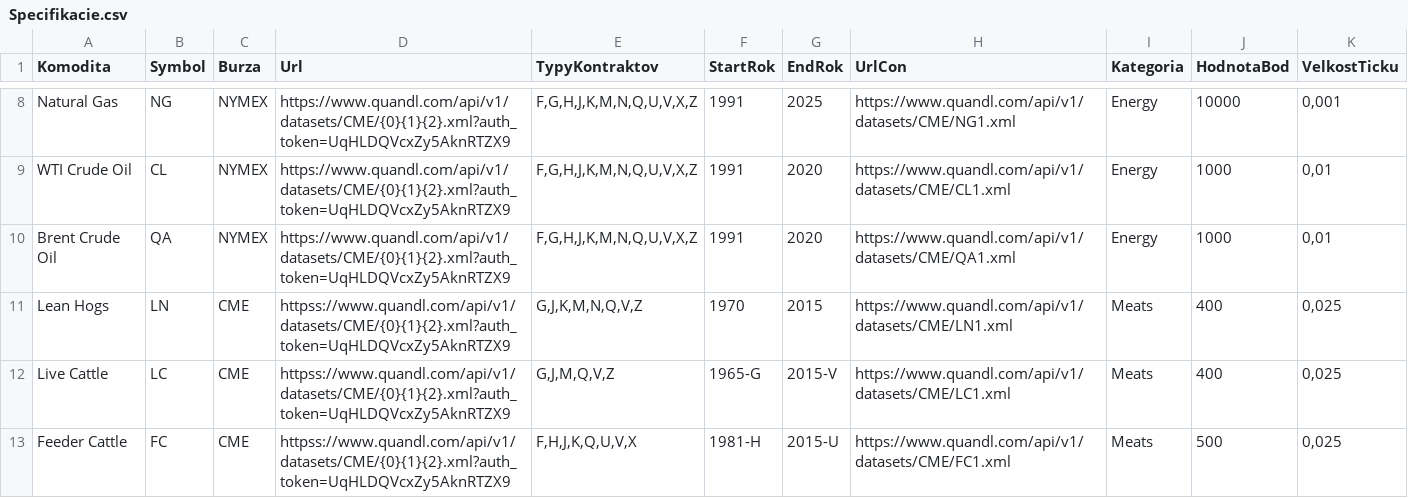
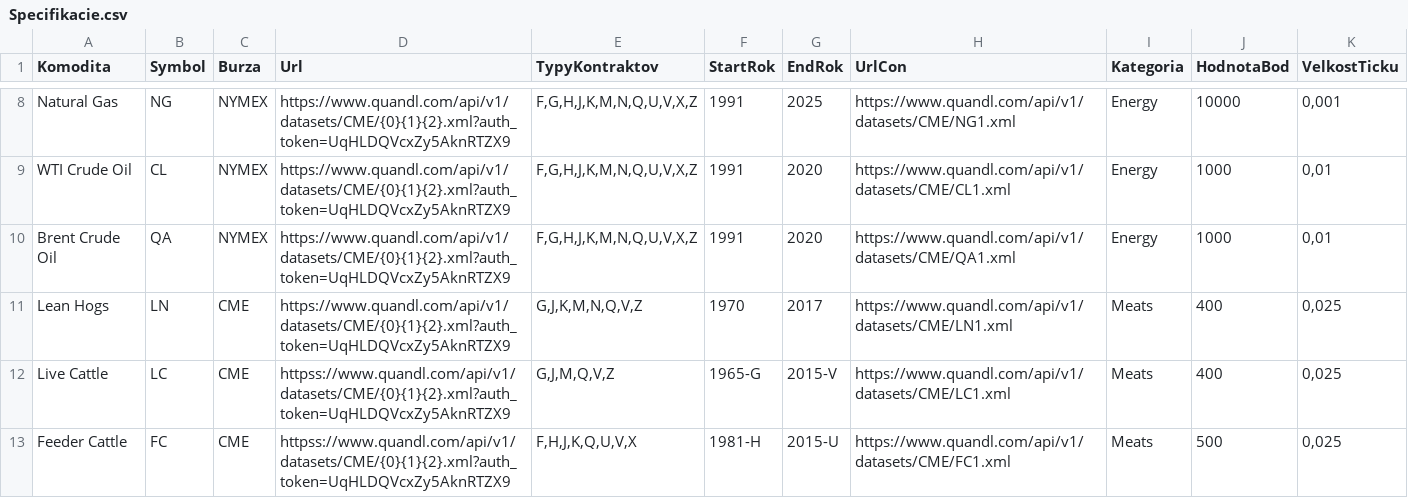
Before and after one commit to Carpkiller/SpreadCalculator, a CSV file: Kontrakty/Specifikacie.csv, drawn as a sheet; only a part is shown, gaps mark what is left out.

Commit message:
specifikacie

```diff
--- a/Kontrakty/Specifikacie.csv
+++ b/Kontrakty/Specifikacie.csv
@@ -10,3 +10,3 @@ WTI Crude Oil;CL;NYMEX;https://www.quandl.com/api/v1/datasets/CME/{0}{1}{2}.xml?
 Brent Crude Oil;QA;NYMEX;https://www.quandl.com/api/v1/datasets/CME/{0}{1}{2}.xml?auth_token=UqHLDQVcxZy5AknRTZX9;F,G,H,J,K,M,N,Q,U,V,X,Z;1991;2020;https://www.quandl.com/api/v1/datasets/CME/QA1.xml;Energy;1000;0,01
-Lean Hogs;LN;CME;httpss://www.quandl.com/api/v1/datasets/CME/{0}{1}{2}.xml?auth_token=UqHLDQVcxZy5AknRTZX9;G,J,K,M,N,Q,V,Z;1970;2015;https://www.quandl.com/api/v1/datasets/CME/LN1.xml;Meats;400;0,025
+Lean Hogs;LN;CME;https://www.quandl.com/api/v1/datasets/CME/{0}{1}{2}.xml?auth_token=UqHLDQVcxZy5AknRTZX9;G,J,K,M,N,Q,V,Z;1970;2017;https://www.quandl.com/api/v1/datasets/CME/LN1.xml;Meats;400;0,025
 Live Cattle;LC;CME;httpss://www.quandl.com/api/v1/datasets/CME/{0}{1}{2}.xml?auth_token=UqHLDQVcxZy5AknRTZX9;G,J,M,Q,V,Z;1965-G;2015-V;https://www.quandl.com/api/v1/datasets/CME/LC1.xml;Meats;400;0,025
```
